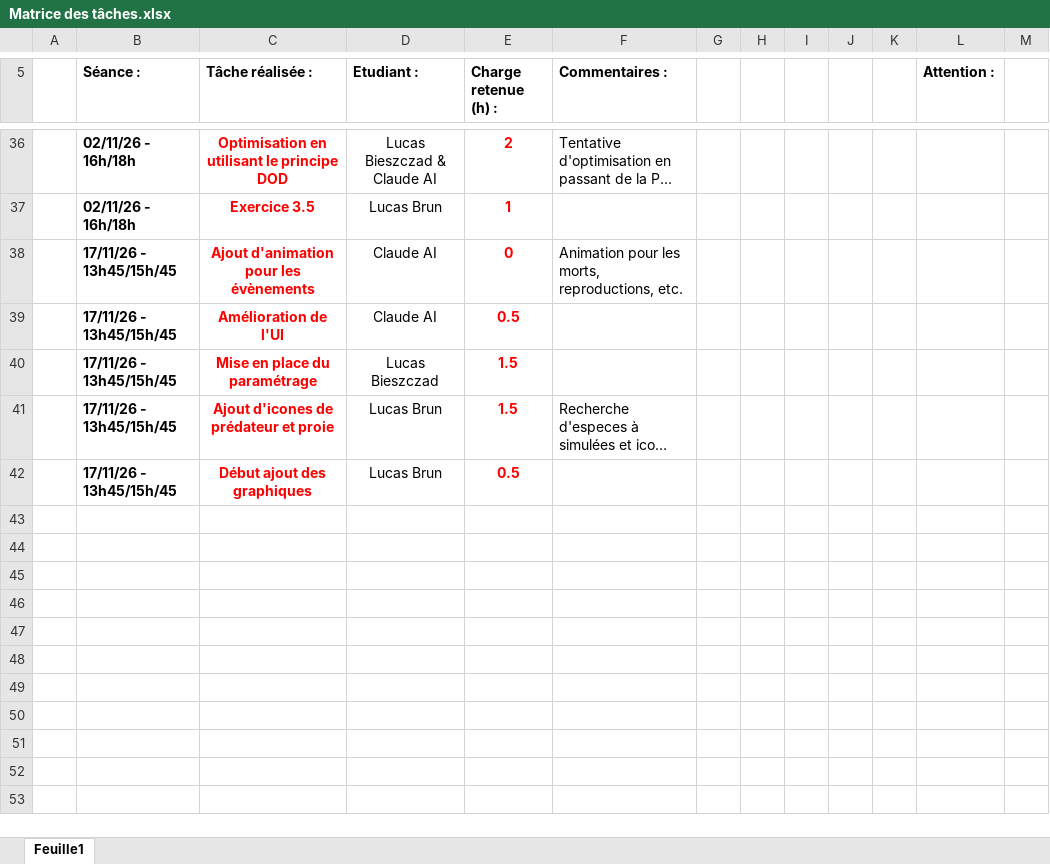
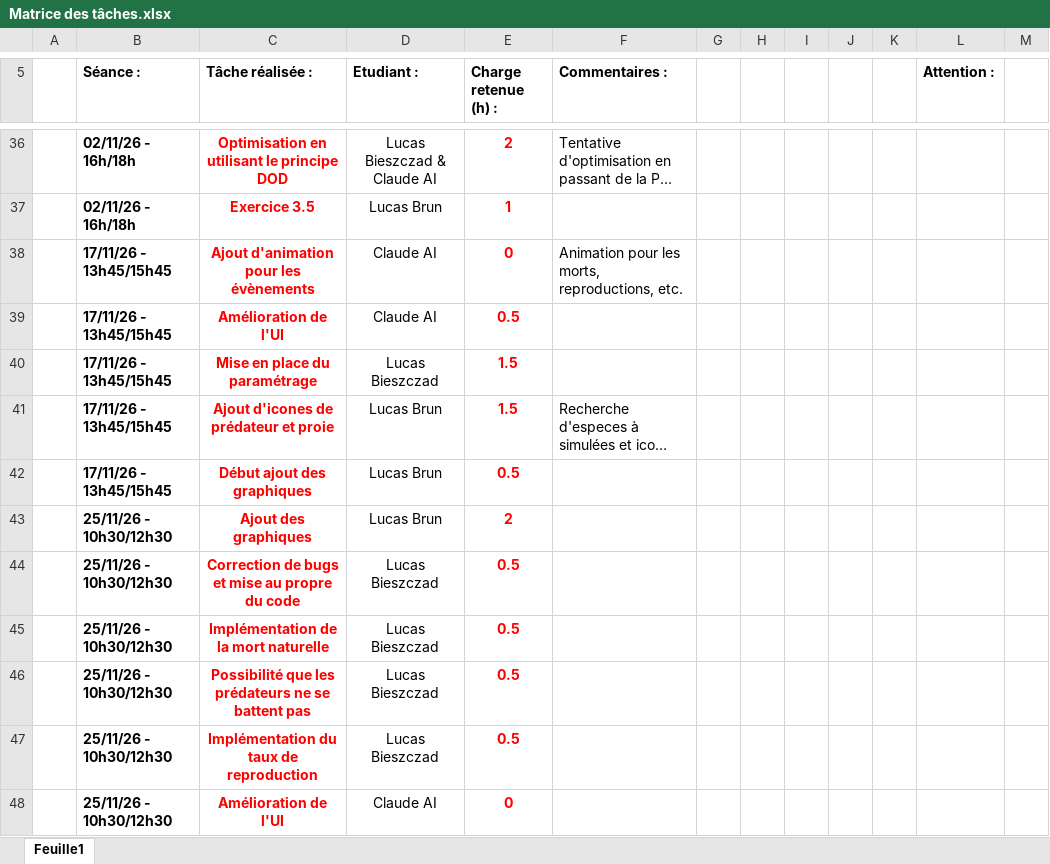
Before and after one commit to lucbr1/RTS, an Excel workbook: Matrice des tâches.xlsx, sheet Feuille1, drawn as a sheet; only a part is shown, gaps mark what is left out; long unchanged cells end in …; values as stored, in another font and other column widths than the file's, no borders; table styles not drawn; the diff names each change by its address in the sheet, - before the commit and + after, or states it on an @@ line.

Commit message:
mise à jour tâches

```diff
--- a/Matrice des tâches.xlsx (sheet Feuille1)
+++ b/Matrice des tâches.xlsx (sheet Feuille1)
-B38:B42 (Séance :): 17/11/26 - 13h45/15h/45
+B38:B42 (Séance :): 17/11/26 - 13h45/15h45
+row 43:  | 25/11/26 - 10h30/12h30 | Ajout des graphiques | Lucas Brun | 2
+row 44:  | 25/11/26 - 10h30/12h30 | Correction de bugs et mise au propre du code | Lucas Bieszczad | 0.5
+row 45:  | 25/11/26 - 10h30/12h30 | Implémentation de la mort naturelle | Lucas Bieszczad | 0.5
+row 46:  | 25/11/26 - 10h30/12h30 | Possibilité que les prédateurs ne se battent pas | Lucas Bieszczad | 0.5
+row 47:  | 25/11/26 - 10h30/12h30 | Implémentation du taux de reproduction | Lucas Bieszczad | 0.5
+row 48:  | 25/11/26 - 10h30/12h30 | Amélioration de l'UI | Claude AI | 0
```
